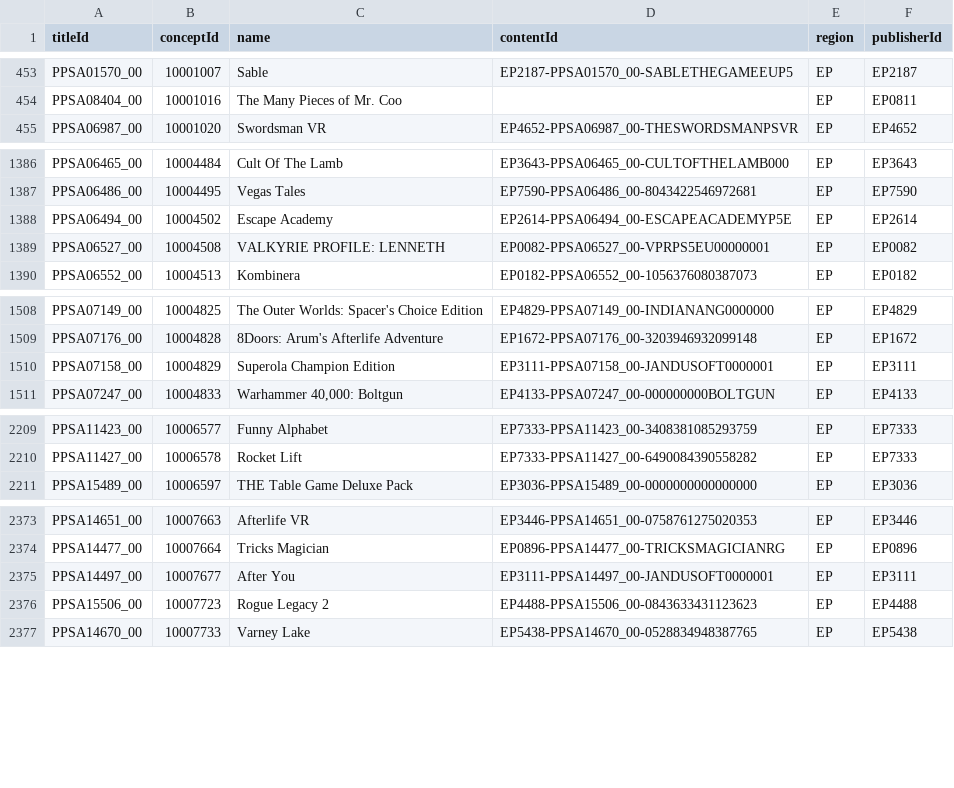
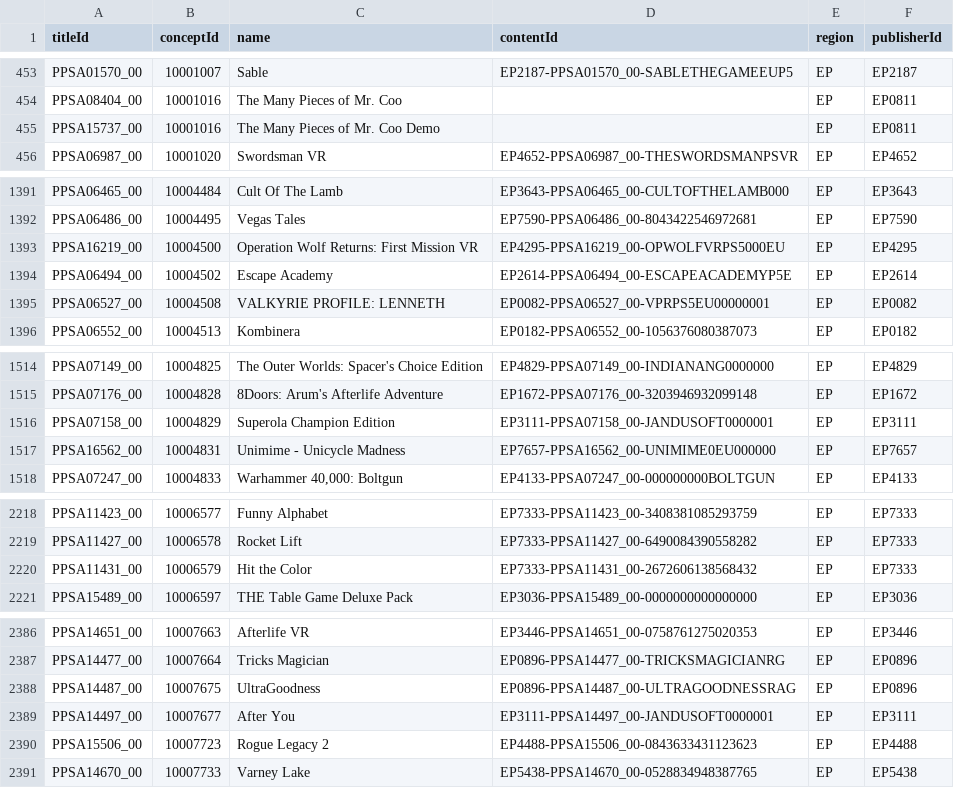
Before and after one commit to andshrew/PlayStation-Titles, a TSV file: Region/Europe/PS5_EP_Titles_by_Concept.tsv, drawn as a sheet; only a part is shown, gaps mark what is left out; the diff covers the shown part only; the diff names each change by its address in the sheet, - before the commit and + after, or states it on an @@ line.

```diff
--- a/Region/Europe/PS5_EP_Titles_by_Concept.tsv
+++ b/Region/Europe/PS5_EP_Titles_by_Concept.tsv
+row 455: PPSA15737_00 | 10001016 | The Many Pieces of Mr. Coo Demo |  | EP | EP0811
+row 1393: PPSA16219_00 | 10004500 | Operation Wolf Returns: First Mission VR | EP4295-PPSA16219_00-OPWOLFVRPS5000EU | EP | EP4295
+row 1517: PPSA16562_00 | 10004831 | Unimime - Unicycle Madness | EP7657-PPSA16562_00-UNIMIME0EU000000 | EP | EP7657
+row 2220: PPSA11431_00 | 10006579 | Hit the Color | EP7333-PPSA11431_00-2672606138568432 | EP | EP7333
+row 2388: PPSA14487_00 | 10007675 | UltraGoodness | EP0896-PPSA14487_00-ULTRAGOODNESSRAG | EP | EP0896
```
Also changed, not shown: 10 added rows and 5 edited cells elsewhere in this file, PS5_Titles.tsv, PS5_Titles_by_Concept.tsv, 32 other files.
